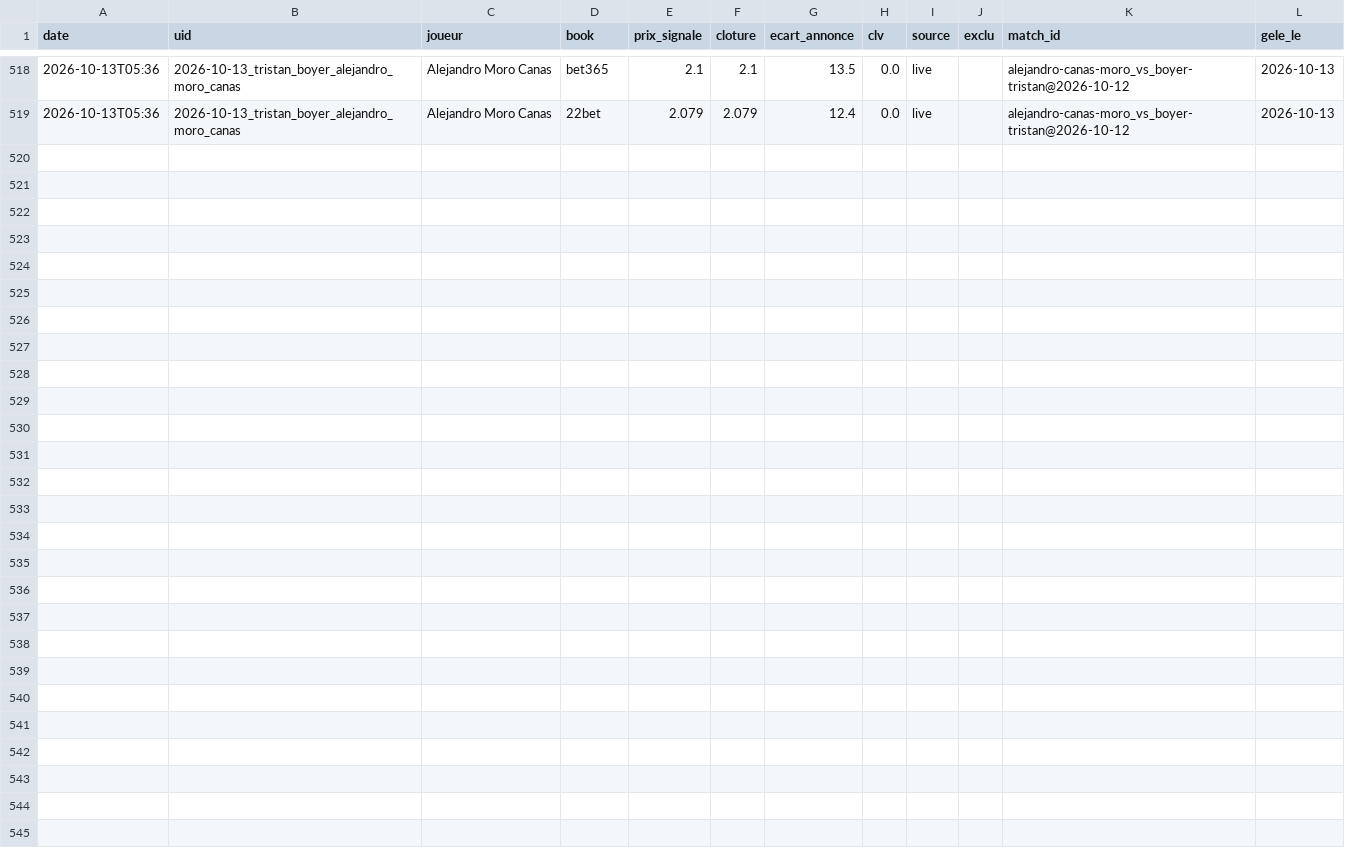
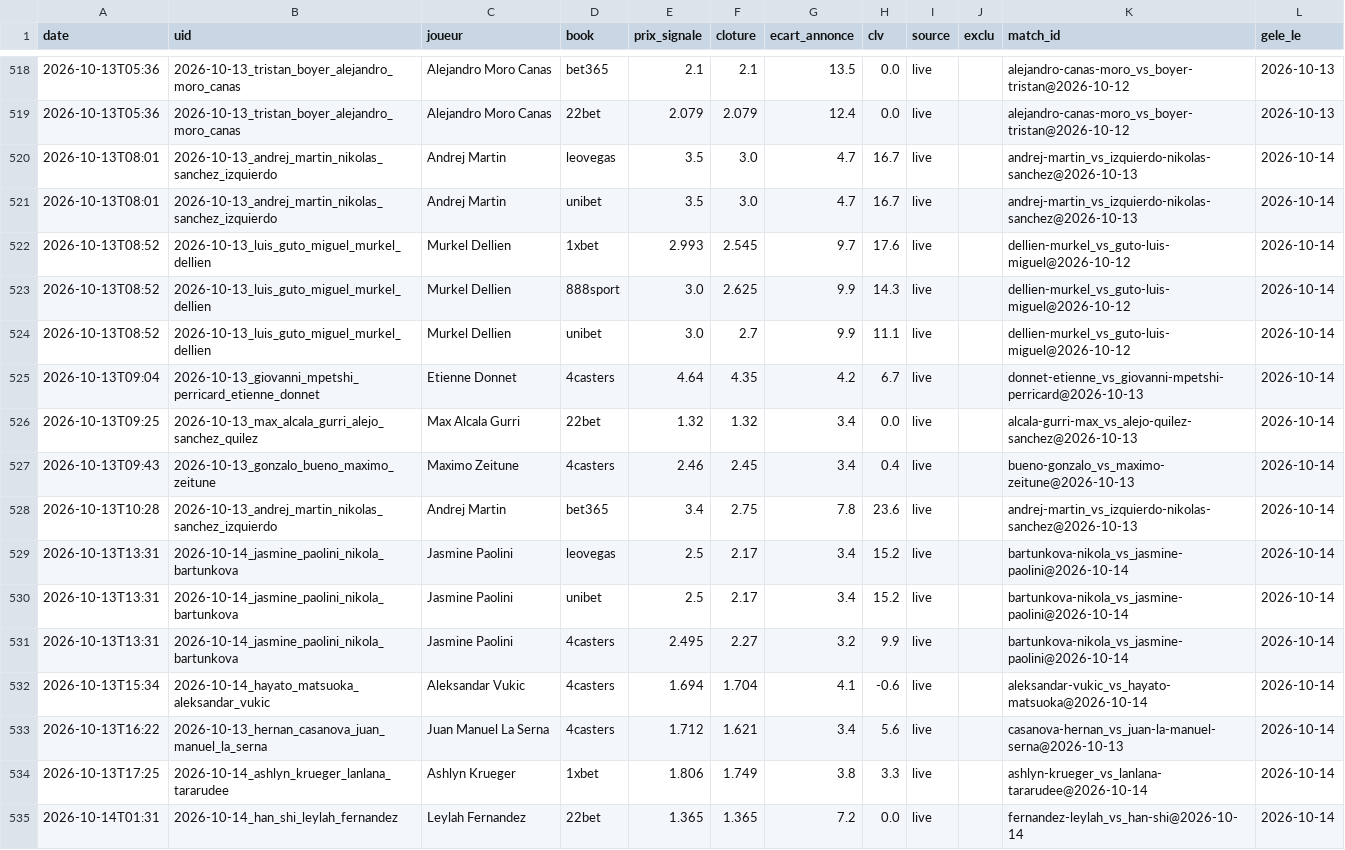
Before and after one commit to Lucas987987/Tennis-edge, a CSV file: canal_clv_detail.csv, drawn as a sheet; only a part is shown, gaps mark what is left out.

```diff
--- a/canal_clv_detail.csv
+++ b/canal_clv_detail.csv
@@ -519 +519,17 @@ date,uid,joueur,book,prix_signale,cloture,ecart_annonce,clv,source,exclu,match_i
 2026-10-13T05:36,2026-10-13_tristan_boyer_alejandro_moro_canas,Alejandro Moro Canas,22bet,2.079,2.079,12.4,0.0,live,,alejandro-canas-moro_vs_boyer-tristan@2026-10-12,2026-10-13
+2026-10-13T08:01,2026-10-13_andrej_martin_nikolas_sanchez_izquierdo,Andrej Martin,leovegas,3.5,3.0,4.7,16.7,live,,andrej-martin_vs_izquierdo-nikolas-sanchez@2026-10-13,2026-10-14
+2026-10-13T08:01,2026-10-13_andrej_martin_nikolas_sanchez_izquierdo,Andrej Martin,unibet,3.5,3.0,4.7,16.7,live,,andrej-martin_vs_izquierdo-nikolas-sanchez@2026-10-13,2026-10-14
+2026-10-13T08:52,2026-10-13_luis_guto_miguel_murkel_dellien,Murkel Dellien,1xbet,2.993,2.545,9.7,17.6,live,,dellien-murkel_vs_guto-luis-miguel@2026-10-12,2026-10-14
+2026-10-13T08:52,2026-10-13_luis_guto_miguel_murkel_dellien,Murkel Dellien,888sport,3.0,2.625,9.9,14.3,live,,dellien-murkel_vs_guto-luis-miguel@2026-10-12,2026-10-14
+2026-10-13T08:52,2026-10-13_luis_guto_miguel_murkel_dellien,Murkel Dellien,unibet,3.0,2.7,9.9,11.1,live,,dellien-murkel_vs_guto-luis-miguel@2026-10-12,2026-10-14
+2026-10-13T09:04,2026-10-13_giovanni_mpetshi_perricard_etienne_donnet,Etienne Donnet,4casters,4.64,4.35,4.2,6.7,live,,donnet-etienne_vs_giovanni-mpetshi-perricard@2026-10-13,2026-10-14
+2026-10-13T09:25,2026-10-13_max_alcala_gurri_alejo_sanchez_quilez,Max Alcala Gurri,22bet,1.32,1.32,3.4,0.0,live,,alcala-gurri-max_vs_alejo-quilez-sanchez@2026-10-13,2026-10-14
+2026-10-13T09:43,2026-10-13_gonzalo_bueno_maximo_zeitune,Maximo Zeitune,4casters,2.46,2.45,3.4,0.4,live,,bueno-gonzalo_vs_maximo-zeitune@2026-10-13,2026-10-14
+2026-10-13T10:28,2026-10-13_andrej_martin_nikolas_sanchez_izquierdo,Andrej Martin,bet365,3.4,2.75,7.8,23.6,live,,andrej-martin_vs_izquierdo-nikolas-sanchez@2026-10-13,2026-10-14
+2026-10-13T13:31,2026-10-14_jasmine_paolini_nikola_bartunkova,Jasmine Paolini,leovegas,2.5,2.17,3.4,15.2,live,,bartunkova-nikola_vs_jasmine-paolini@2026-10-14,2026-10-14
+2026-10-13T13:31,2026-10-14_jasmine_paolini_nikola_bartunkova,Jasmine Paolini,unibet,2.5,2.17,3.4,15.2,live,,bartunkova-nikola_vs_jasmine-paolini@2026-10-14,2026-10-14
+2026-10-13T13:31,2026-10-14_jasmine_paolini_nikola_bartunkova,Jasmine Paolini,4casters,2.495,2.27,3.2,9.9,live,,bartunkova-nikola_vs_jasmine-paolini@2026-10-14,2026-10-14
+2026-10-13T15:34,2026-10-14_hayato_matsuoka_aleksandar_vukic,Aleksandar Vukic,4casters,1.694,1.704,4.1,-0.6,live,,aleksandar-vukic_vs_hayato-matsuoka@2026-10-14,2026-10-14
+2026-10-13T16:22,2026-10-13_hernan_casanova_juan_manuel_la_serna,Juan Manuel La Serna,4casters,1.712,1.621,3.4,5.6,live,,casanova-hernan_vs_juan-la-manuel-serna@2026-10-13,2026-10-14
+2026-10-13T17:25,2026-10-14_ashlyn_krueger_lanlana_tararudee,Ashlyn Krueger,1xbet,1.806,1.749,3.8,3.3,live,,ashlyn-krueger_vs_lanlana-tararudee@2026-10-14,2026-10-14
+2026-10-14T01:31,2026-10-14_han_shi_leylah_fernandez,Leylah Fernandez,22bet,1.365,1.365,7.2,0.0,live,,fernandez-leylah_vs_han-shi@2026-10-14,2026-10-14
```
Also changed, not shown: moves_detail.csv, moves_detail_hist.csv, 7 other files.
